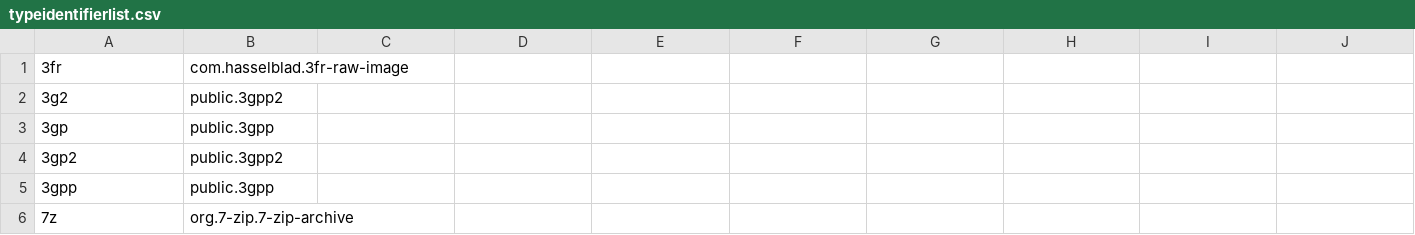
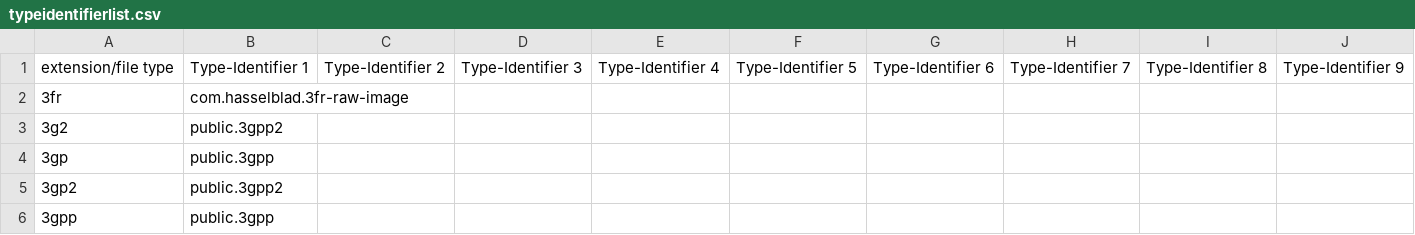
Before and after one commit to johncwelch/Get-PSChooseFile, a CSV file: typeidentifierlist.csv, drawn as a sheet; only a part is shown; the shorter side is filled out with more unchanged rows; the diff names each change by its address in the sheet, - before the commit and + after, or states it on an @@ line.

Commit message:
added headers

```diff
--- a/typeidentifierlist.csv
+++ b/typeidentifierlist.csv
+row 1: extension/file type | Type-Identifier 1 | Type-Identifier 2 | Type-Identifier 3 | Type-Identifier 4 | Type-Identifier 5 | Type-Identifier 6 | Type-Identifier 7 | Type-Identifier 8 | Type-Identifier 9
```
